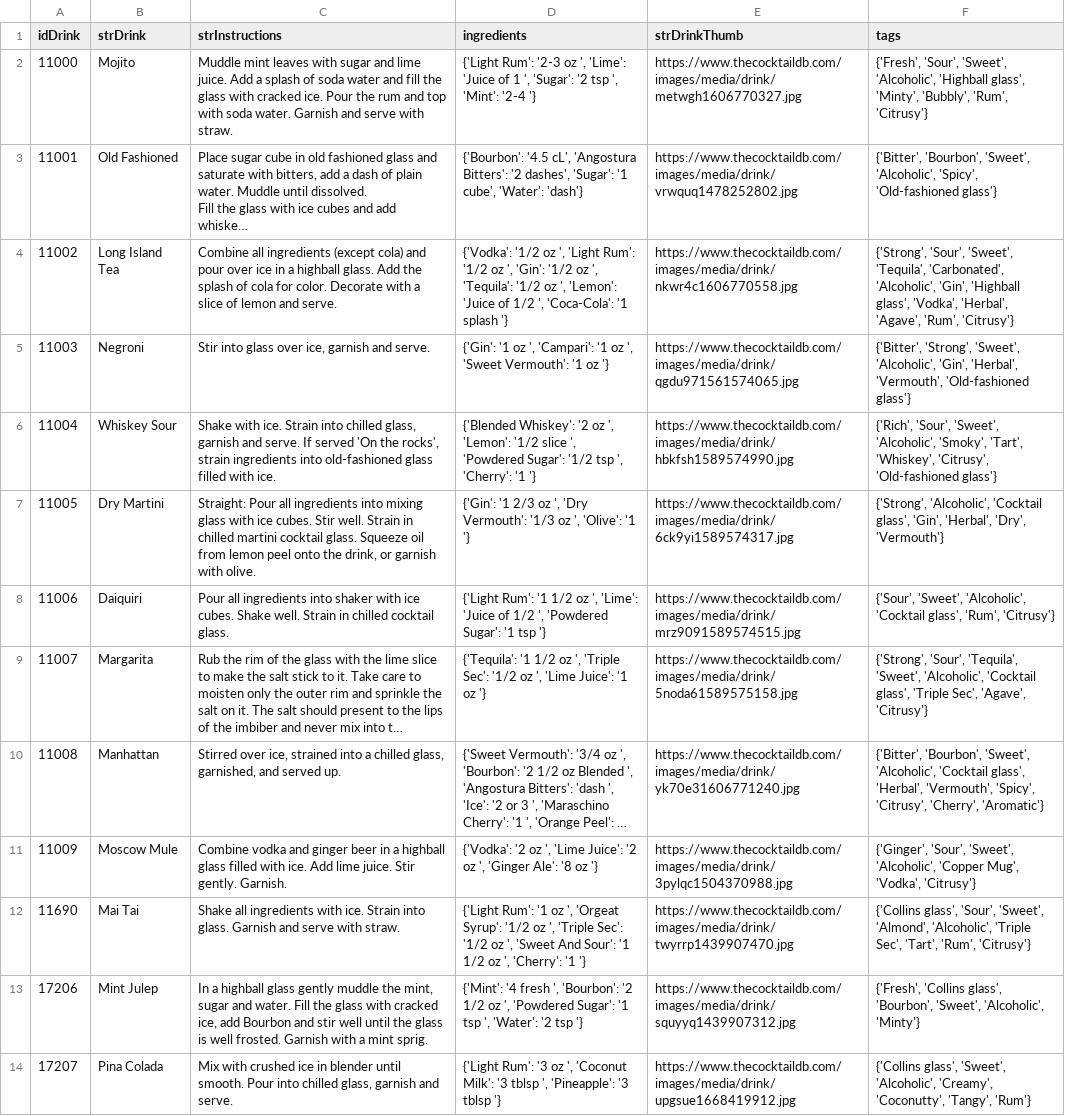
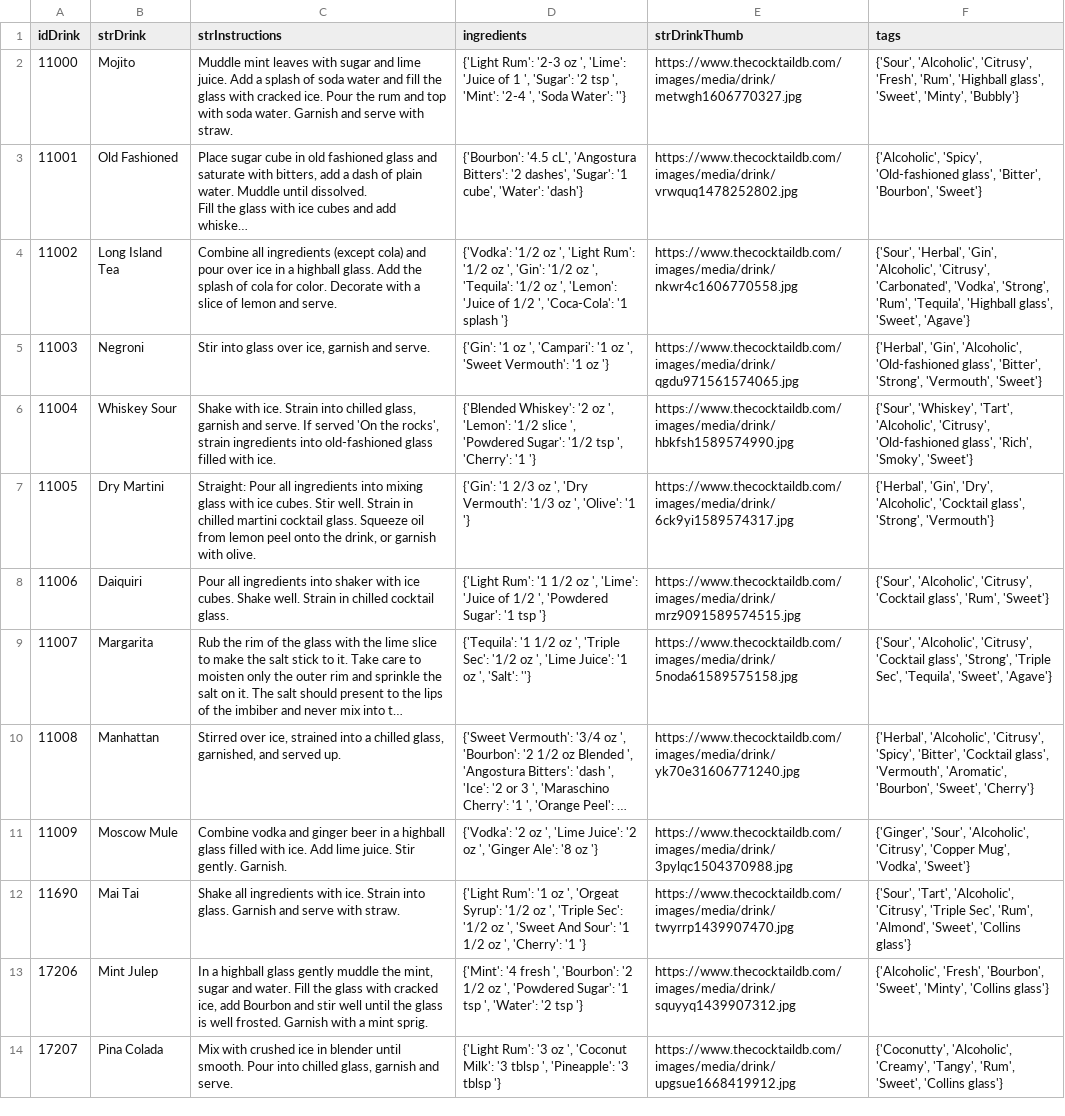
Before and after one commit to marvin-the-parrot/libationLabV2, a CSV file: backend/src/main/java/at/ac/tuwien/sepr/groupphase/backend/datagenerator/dataset/cocktails.csv, drawn as a sheet; only a part is shown; long unchanged cells end in …; the diff covers the shown part only; the diff names each change by its address in the sheet, - before the commit and + after, or states it on an @@ line.

```diff
--- a/backend/src/main/java/at/ac/tuwien/sepr/groupphase/backend/datagenerator/dataset/cocktails.csv
+++ b/backend/src/main/java/at/ac/tuwien/sepr/groupphase/backend/datagenerator/dataset/cocktails.csv
-D2 (ingredients): …'Mint': '2-4 '}
+D2 (ingredients): …'Mint': '2-4 ', 'Soda Water': ''}
-F2 (tags): {'Fresh', 'Sour', 'Sweet', 'Alcoholic', 'Highball glass', 'Minty', 'Bubbly', 'Rum', 'Citrusy'}
+F2 (tags): {'Sour', 'Alcoholic', 'Citrusy', 'Fresh', 'Rum', 'Highball glass', 'Sweet', 'Minty', 'Bubbly'}
-F3 (tags): {'Bitter', 'Bourbon', 'Sweet', 'Alcoholic', 'Spicy', 'Old-fashioned glass'}
+F3 (tags): {'Alcoholic', 'Spicy', 'Old-fashioned glass', 'Bitter', 'Bourbon', 'Sweet'}
-F4 (tags): {'Strong', 'Sour', 'Sweet', 'Tequila', 'Carbonated', 'Alcoholic', 'Gin', 'Highball glass', 'Vodka', 'Herbal', 'Agave', 'Rum', 'Citrusy'}
+F4 (tags): {'Sour', 'Herbal', 'Gin', 'Alcoholic', 'Citrusy', 'Carbonated', 'Vodka', 'Strong', 'Rum', 'Tequila', 'Highball glass', 'Sweet', 'Agave'}
-F5 (tags): {'Bitter', 'Strong', 'Sweet', 'Alcoholic', 'Gin', 'Herbal', 'Vermouth', 'Old-fashioned glass'}
+F5 (tags): {'Herbal', 'Gin', 'Alcoholic', 'Old-fashioned glass', 'Bitter', 'Strong', 'Vermouth', 'Sweet'}
-F6 (tags): {'Rich', 'Sour', 'Sweet', 'Alcoholic', 'Smoky', 'Tart', 'Whiskey', 'Citrusy', 'Old-fashioned glass'}
+F6 (tags): {'Sour', 'Whiskey', 'Tart', 'Alcoholic', 'Citrusy', 'Old-fashioned glass', 'Rich', 'Smoky', 'Sweet'}
-F7 (tags): {'Strong', 'Alcoholic', 'Cocktail glass', 'Gin', 'Herbal', 'Dry', 'Vermouth'}
+F7 (tags): {'Herbal', 'Gin', 'Dry', 'Alcoholic', 'Cocktail glass', 'Strong', 'Vermouth'}
-F8 (tags): {'Sour', 'Sweet', 'Alcoholic', 'Cocktail glass', 'Rum', 'Citrusy'}
+F8 (tags): {'Sour', 'Alcoholic', 'Citrusy', 'Cocktail glass', 'Rum', 'Sweet'}
-D9 (ingredients): …'1 oz '}
+D9 (ingredients): …'1 oz ', 'Salt': ''}
-F9 (tags): {'Strong', 'Sour', 'Tequila', 'Sweet', 'Alcoholic', 'Cocktail glass', 'Triple Sec', 'Agave', 'Citrusy'}
+F9 (tags): {'Sour', 'Alcoholic', 'Citrusy', 'Cocktail glass', 'Strong', 'Triple Sec', 'Tequila', 'Sweet', 'Agave'}
-F10 (tags): {'Bitter', 'Bourbon', 'Sweet', 'Alcoholic', 'Cocktail glass', 'Herbal', 'Vermouth', 'Spicy', 'Citrusy', 'Cherry', 'Aromatic'}
+F10 (tags): {'Herbal', 'Alcoholic', 'Citrusy', 'Spicy', 'Bitter', 'Cocktail glass', 'Vermouth', 'Aromatic', 'Bourbon', 'Sweet', 'Cherry'}
-F11 (tags): {'Ginger', 'Sour', 'Sweet', 'Alcoholic', 'Copper Mug', 'Vodka', 'Citrusy'}
+F11 (tags): {'Ginger', 'Sour', 'Alcoholic', 'Citrusy', 'Copper Mug', 'Vodka', 'Sweet'}
-F12 (tags): {'Collins glass', 'Sour', 'Sweet', 'Almond', 'Alcoholic', 'Triple Sec', 'Tart', 'Rum', 'Citrusy'}
+F12 (tags): {'Sour', 'Tart', 'Alcoholic', 'Citrusy', 'Triple Sec', 'Rum', 'Almond', 'Sweet', 'Collins glass'}
-F13 (tags): {'Fresh', 'Collins glass', 'Bourbon', 'Sweet', 'Alcoholic', 'Minty'}
+F13 (tags): {'Alcoholic', 'Fresh', 'Bourbon', 'Sweet', 'Minty', 'Collins glass'}
-F14 (tags): {'Collins glass', 'Sweet', 'Alcoholic', 'Creamy', 'Coconutty', 'Tangy', 'Rum'}
+F14 (tags): {'Coconutty', 'Alcoholic', 'Creamy', 'Tangy', 'Rum', 'Sweet', 'Collins glass'}
```
Also changed, not shown: 110 edited cells elsewhere in this file, backend/src/main/java/at/ac/tuwien/sepr/groupphase/backend/datagenerator/dataset/ingredients.csv, 3 other files.
